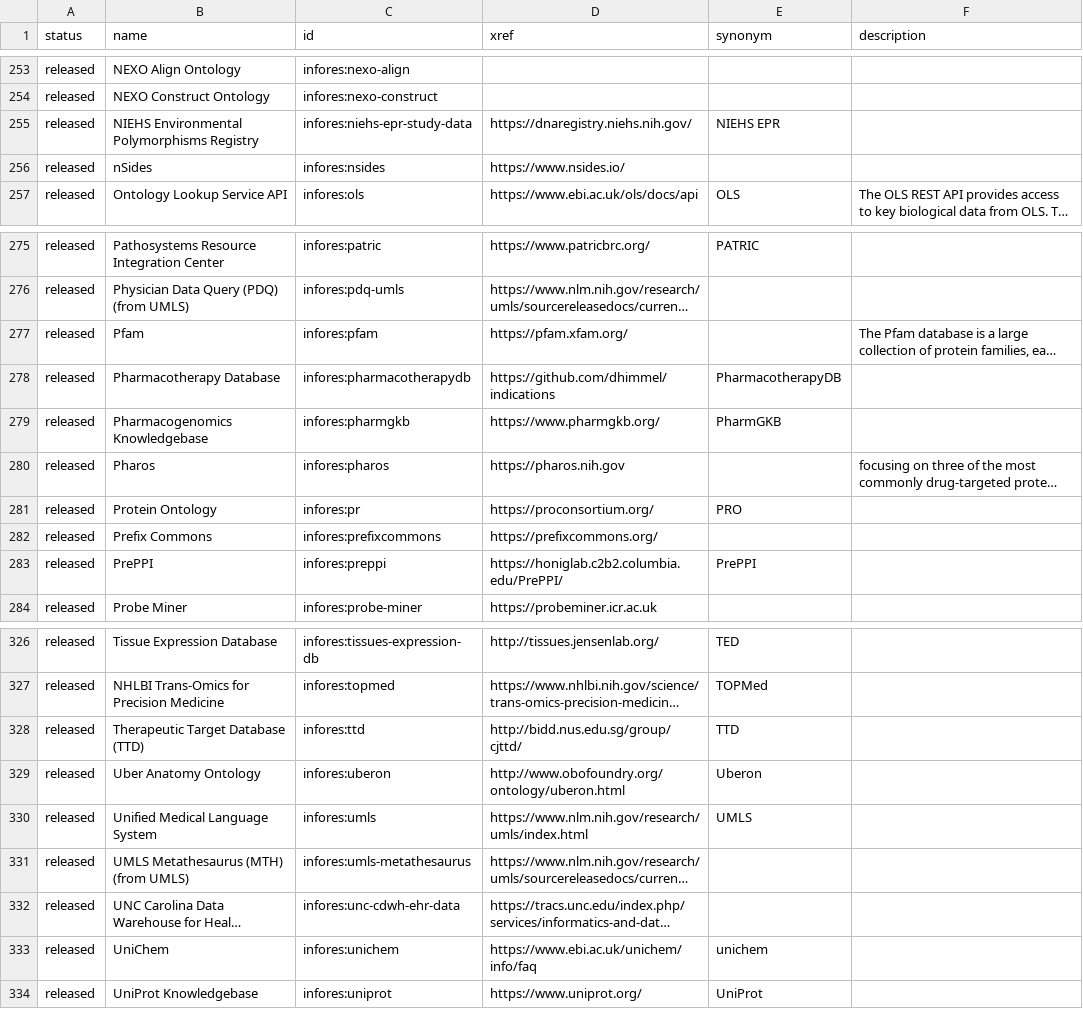
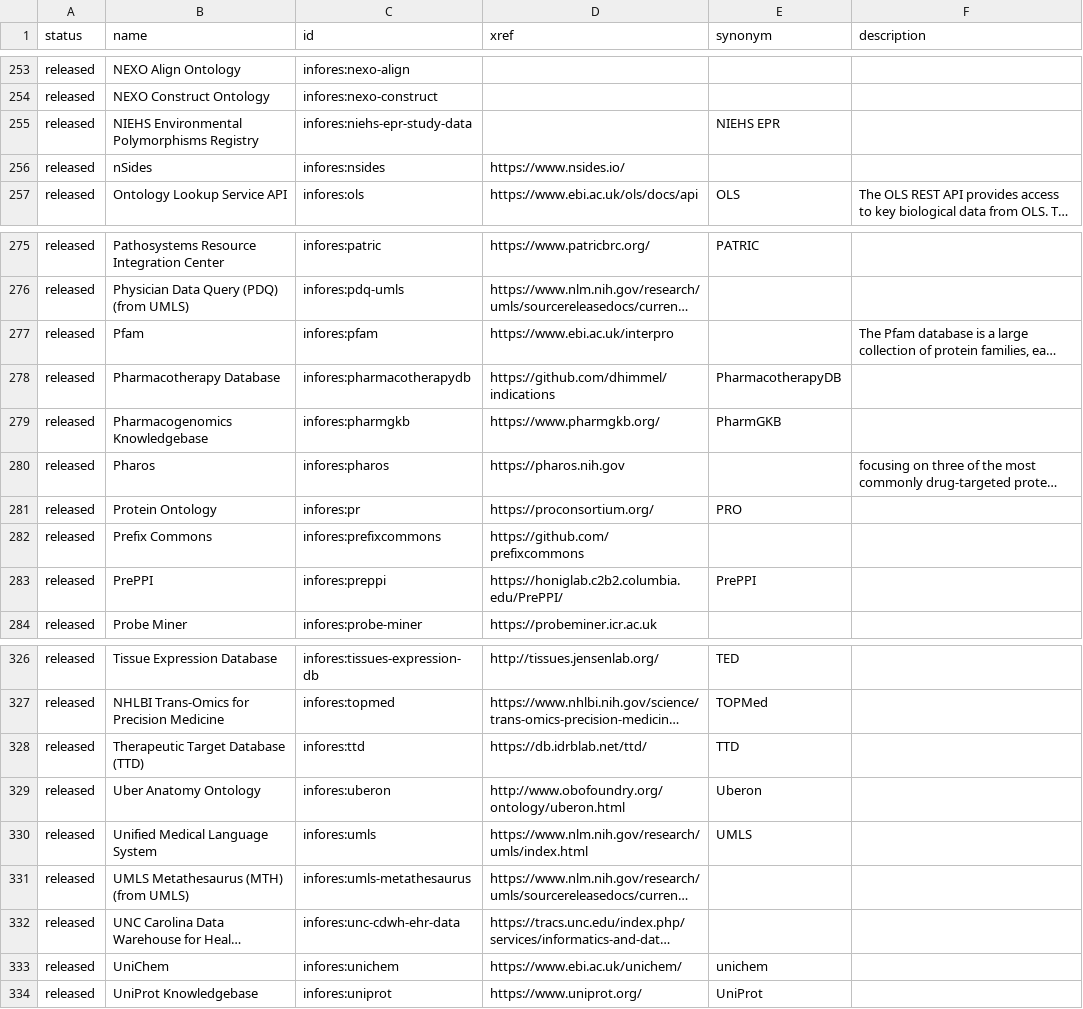
Before and after one commit to biolink/biolink-model, a TSV file: infores_catalog_nodes.tsv, drawn as a sheet; only a part is shown, gaps mark what is left out; long unchanged cells end in …; the diff names each change by its address in the sheet, - before the commit and + after, or states it on an @@ line.

```diff
--- a/infores_catalog_nodes.tsv
+++ b/infores_catalog_nodes.tsv
-D255 (xref): https://dnaregistry.niehs.nih.gov/
+D255 (xref): (empty)
-D277 (xref): https://pfam.xfam.org/
+D277 (xref): https://www.ebi.ac.uk/interpro
-D282 (xref): https://prefixcommons.org/
+D282 (xref): https://github.com/prefixcommons
-D328 (xref): http://bidd.nus.edu.sg/group/cjttd/
+D328 (xref): https://db.idrblab.net/ttd/
-D333 (xref): https://www.ebi.ac.uk/unichem/info/faq
+D333 (xref): https://www.ebi.ac.uk/unichem/
```
Also changed, not shown: 1 other file.
